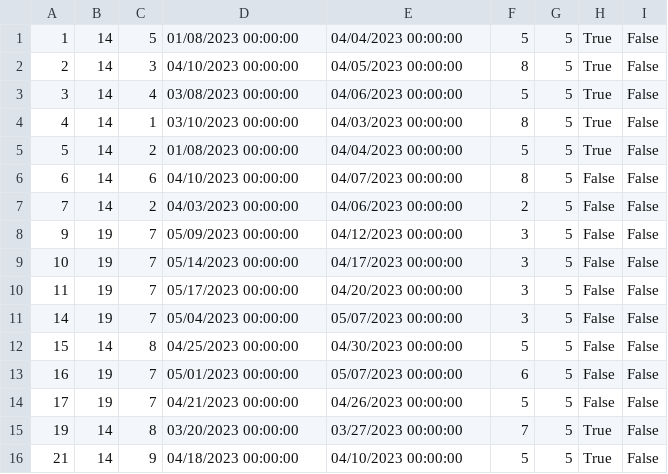
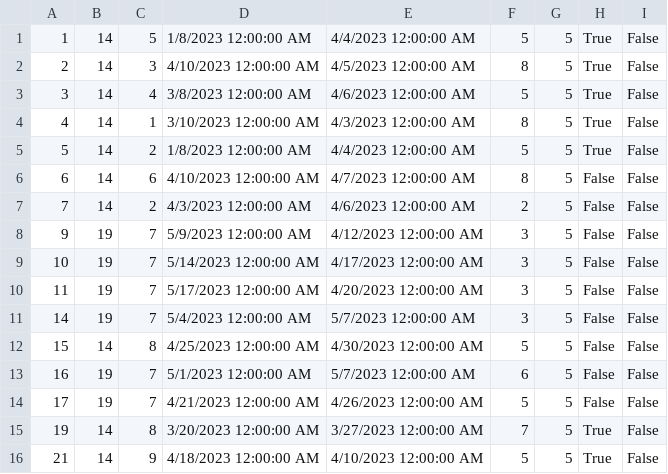
Before and after one commit to dokma11/SIMS-Project-Group-4-Team-B, a CSV file: Sims2023/Sims2023/Resources/Data/accommodationReservations.csv, drawn as a sheet; only a part is shown; the diff covers the shown part only.

```diff
--- a/Sims2023/Sims2023/Resources/Data/accommodationReservations.csv
+++ b/Sims2023/Sims2023/Resources/Data/accommodationReservations.csv
@@ -1,16 +1,16 @@
-1|14|5|01/08/2023 00:00:00|04/04/2023 00:00:00|5|5|True|False
-2|14|3|04/10/2023 00:00:00|04/05/2023 00:00:00|8|5|True|False
-3|14|4|03/08/2023 00:00:00|04/06/2023 00:00:00|5|5|True|False
-4|14|1|03/10/2023 00:00:00|04/03/2023 00:00:00|8|5|True|False
-5|14|2|01/08/2023 00:00:00|04/04/2023 00:00:00|5|5|True|False
-6|14|6|04/10/2023 00:00:00|04/07/2023 00:00:00|8|5|False|False
-7|14|2|04/03/2023 00:00:00|04/06/2023 00:00:00|2|5|False|False
-9|19|7|05/09/2023 00:00:00|04/12/2023 00:00:00|3|5|False|False
-10|19|7|05/14/2023 00:00:00|04/17/2023 00:00:00|3|5|False|False
-11|19|7|05/17/2023 00:00:00|04/20/2023 00:00:00|3|5|False|False
-14|19|7|05/04/2023 00:00:00|05/07/2023 00:00:00|3|5|False|False
-15|14|8|04/25/2023 00:00:00|04/30/2023 00:00:00|5|5|False|False
-16|19|7|05/01/2023 00:00:00|05/07/2023 00:00:00|6|5|False|False
-17|19|7|04/21/2023 00:00:00|04/26/2023 00:00:00|5|5|False|False
-19|14|8|03/20/2023 00:00:00|03/27/2023 00:00:00|7|5|True|False
-21|14|9|04/18/2023 00:00:00|04/10/2023 00:00:00|5|5|True|False
+1|14|5|1/8/2023 12:00:00 AM|4/4/2023 12:00:00 AM|5|5|True|False
+2|14|3|4/10/2023 12:00:00 AM|4/5/2023 12:00:00 AM|8|5|True|False
+3|14|4|3/8/2023 12:00:00 AM|4/6/2023 12:00:00 AM|5|5|True|False
+4|14|1|3/10/2023 12:00:00 AM|4/3/2023 12:00:00 AM|8|5|True|False
+5|14|2|1/8/2023 12:00:00 AM|4/4/2023 12:00:00 AM|5|5|True|False
+6|14|6|4/10/2023 12:00:00 AM|4/7/2023 12:00:00 AM|8|5|False|False
+7|14|2|4/3/2023 12:00:00 AM|4/6/2023 12:00:00 AM|2|5|False|False
+9|19|7|5/9/2023 12:00:00 AM|4/12/2023 12:00:00 AM|3|5|False|False
+10|19|7|5/14/2023 12:00:00 AM|4/17/2023 12:00:00 AM|3|5|False|False
+11|19|7|5/17/2023 12:00:00 AM|4/20/2023 12:00:00 AM|3|5|False|False
+14|19|7|5/4/2023 12:00:00 AM|5/7/2023 12:00:00 AM|3|5|False|False
+15|14|8|4/25/2023 12:00:00 AM|4/30/2023 12:00:00 AM|5|5|False|False
+16|19|7|5/1/2023 12:00:00 AM|5/7/2023 12:00:00 AM|6|5|False|False
+17|19|7|4/21/2023 12:00:00 AM|4/26/2023 12:00:00 AM|5|5|False|False
+19|14|8|3/20/2023 12:00:00 AM|3/27/2023 12:00:00 AM|7|5|True|False
+21|14|9|4/18/2023 12:00:00 AM|4/10/2023 12:00:00 AM|5|5|True|False
```
Also changed, not shown: 128 edited cells elsewhere in this file, 17 other files.
